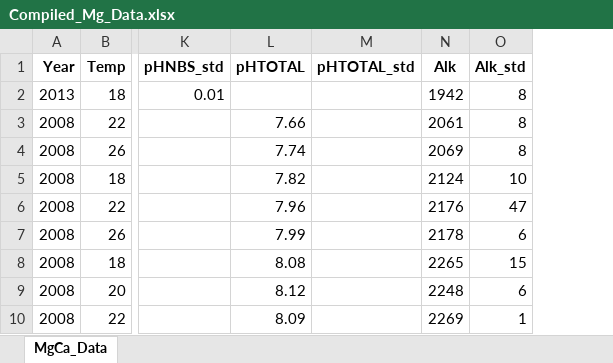
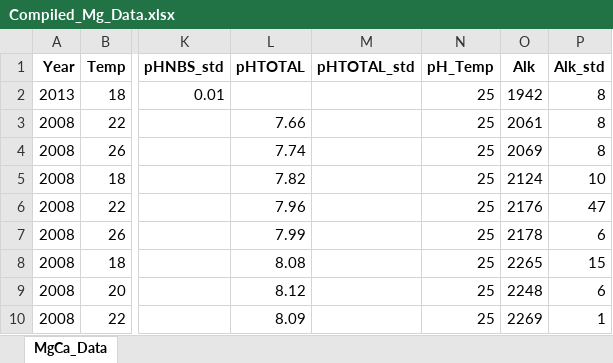
Before and after one commit to oscarbranson/ForamGeochem, an Excel workbook: Supplementary/Holland_MgCa/Data/Compiled_Mg_Data.xlsx, sheet MgCa_Data, drawn as a sheet; only a part is shown, gaps mark what is left out; values as stored, in another font and other column widths than the file's, no borders; charts and pictures not drawn; the diff names each change by its address in the sheet, - before the commit and + after, or states it on an @@ line.

```diff
--- a/Supplementary/Holland_MgCa/Data/Compiled_Mg_Data.xlsx (sheet MgCa_Data)
+++ b/Supplementary/Holland_MgCa/Data/Compiled_Mg_Data.xlsx (sheet MgCa_Data)
+column N (pH_Temp), rows 2-10: all 25
```
Also changed, not shown: charts or pictures, 36 other files.
